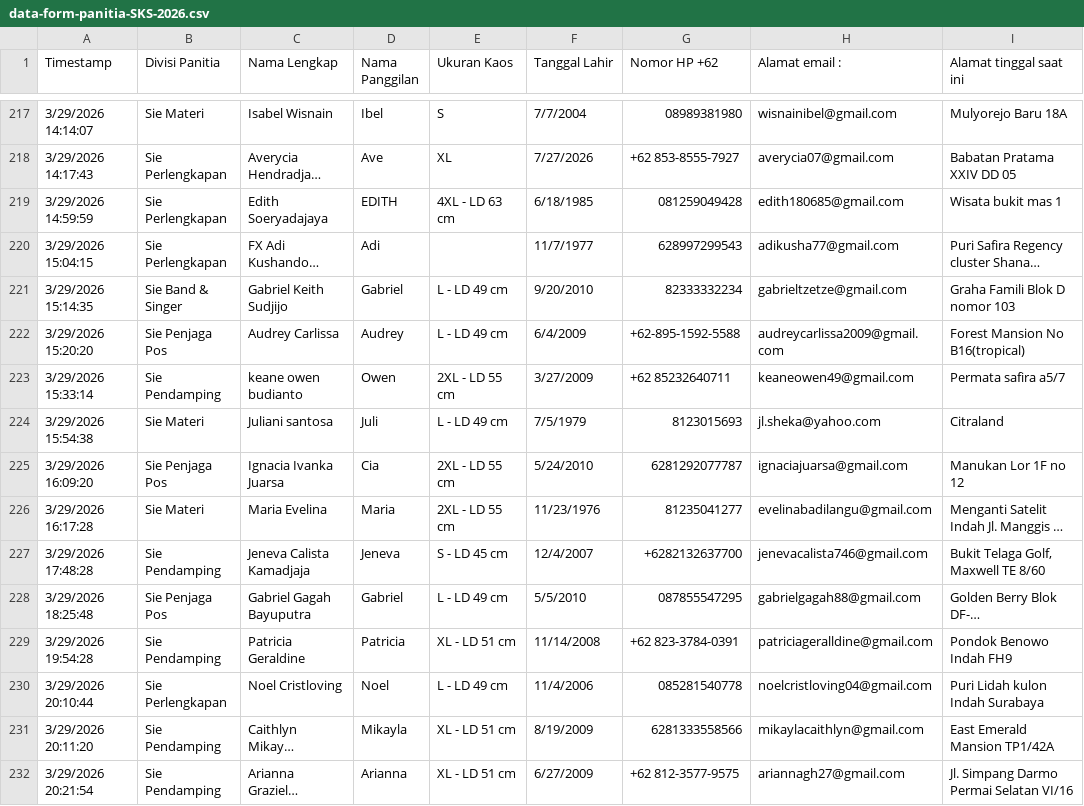
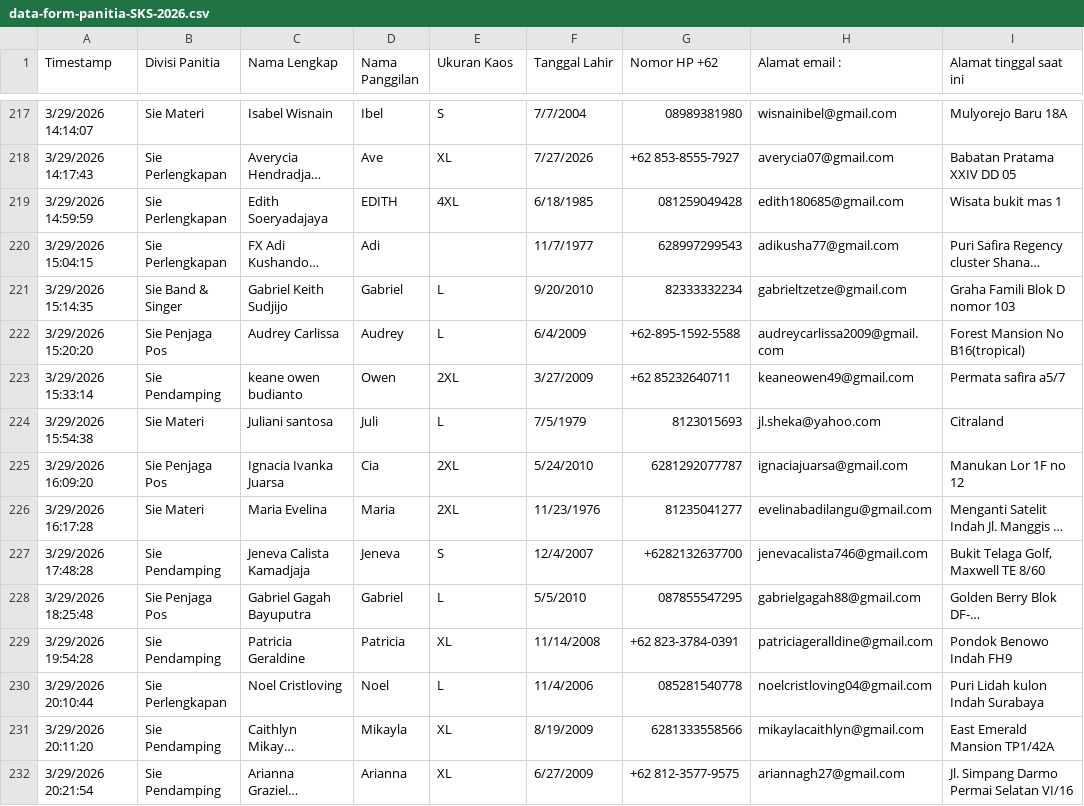
Before and after one commit to auckyrh/sks-web-app, a CSV file: public/data-form-panitia-SKS-2026.csv, drawn as a sheet; only a part is shown, gaps mark what is left out; long unchanged cells end in …; the diff covers the shown part only; the diff names each change by its address in the sheet, - before the commit and + after, or states it on an @@ line.

Commit message:
file: normalize data-form-panitia-SKS-2026.csv

```diff
--- a/public/data-form-panitia-SKS-2026.csv
+++ b/public/data-form-panitia-SKS-2026.csv
-E219 (Ukuran Kaos): 4XL - LD 63 cm
+E219 (Ukuran Kaos): 4XL
-E221:E222 (Ukuran Kaos): L - LD 49 cm
+E221:E222 (Ukuran Kaos): L
-E223 (Ukuran Kaos): 2XL - LD 55 cm
+E223 (Ukuran Kaos): 2XL
-E224 (Ukuran Kaos): L - LD 49 cm
+E224 (Ukuran Kaos): L
-E225:E226 (Ukuran Kaos): 2XL - LD 55 cm
+E225:E226 (Ukuran Kaos): 2XL
-E227 (Ukuran Kaos): S - LD 45 cm
+E227 (Ukuran Kaos): S
-E228 (Ukuran Kaos): L - LD 49 cm
+E228 (Ukuran Kaos): L
-E229 (Ukuran Kaos): XL - LD 51 cm
+E229 (Ukuran Kaos): XL
-E230 (Ukuran Kaos): L - LD 49 cm
+E230 (Ukuran Kaos): L
-E231:E232 (Ukuran Kaos): XL - LD 51 cm
+E231:E232 (Ukuran Kaos): XL
```
Also changed, not shown: 138 edited cells elsewhere in this file.
